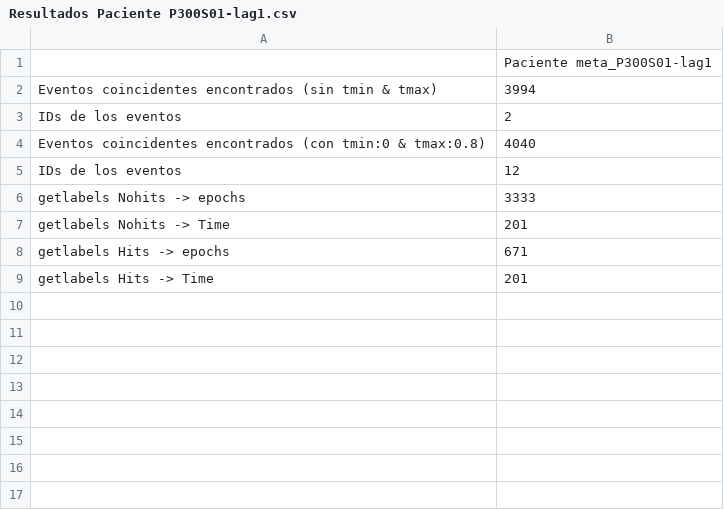
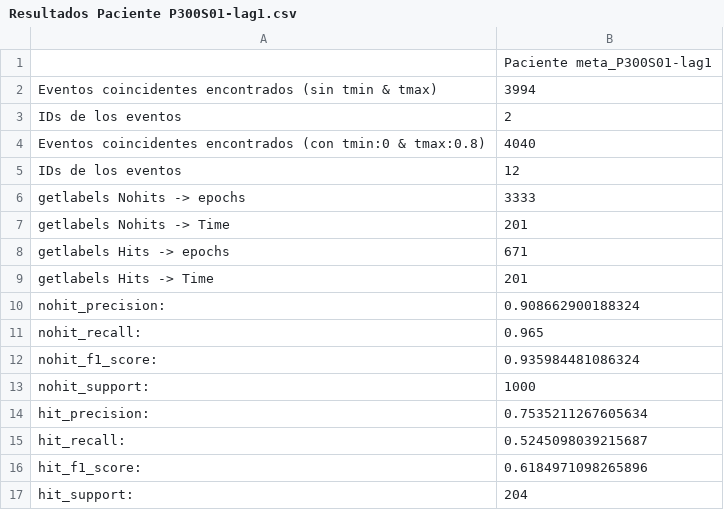
Before and after one commit to alexchavez1980/repo_tesis, a CSV file: a_results/Resultados Paciente P300S01-lag1.csv, drawn as a sheet; the diff names each change by its address in the sheet, - before the commit and + after, or states it on an @@ line.

```diff
--- a/a_results/Resultados Paciente P300S01-lag1.csv
+++ b/a_results/Resultados Paciente P300S01-lag1.csv
+row 10: nohit_precision: | 0.908662900188324
+row 11: nohit_recall: | 0.965
+row 12: nohit_f1_score: | 0.935984481086324
+row 13: nohit_support: | 1000
+row 14: hit_precision: | 0.7535211267605634
+row 15: hit_recall: | 0.5245098039215687
+row 16: hit_f1_score: | 0.6184971098265896
+row 17: hit_support: | 204
```
Also changed, not shown: a_results/Resultados Paciente P300S01-lag0.csv, a_results/Resultados Paciente P300S01-lag2.csv, 6 other files.
